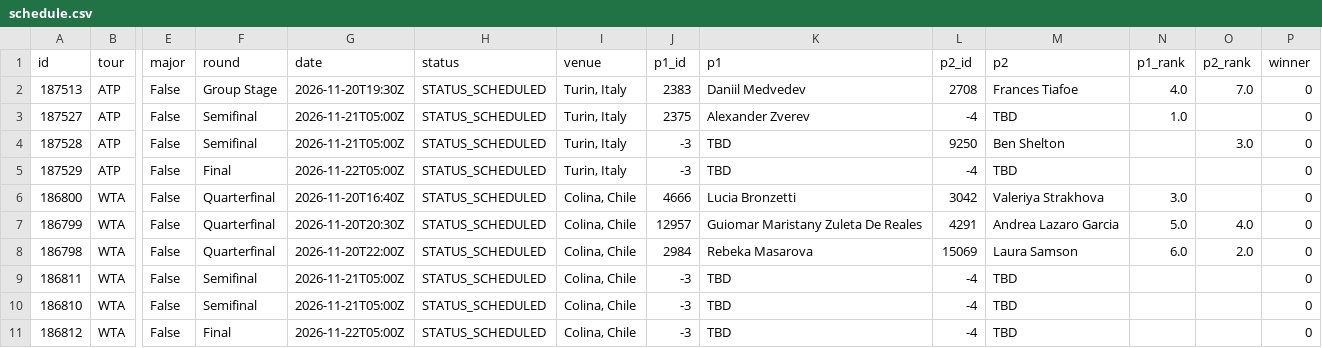
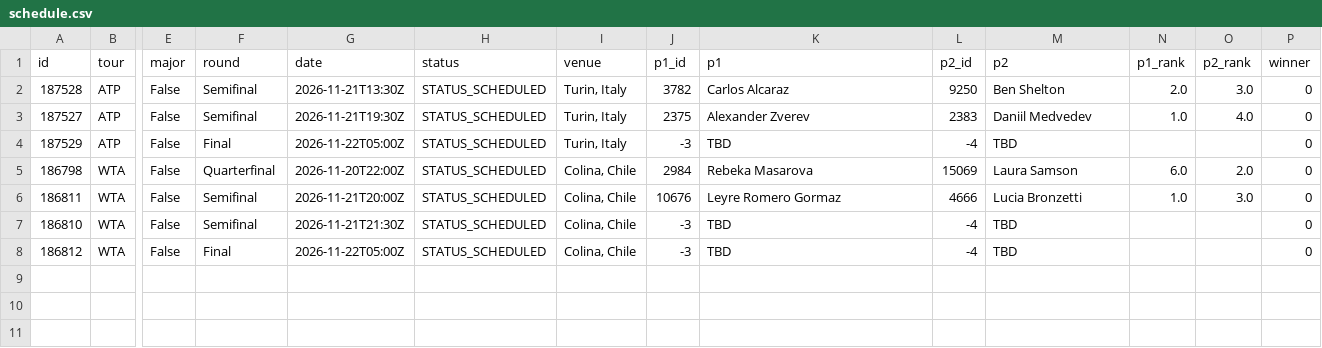
Before and after one commit to tessoncharles-sys/paris-data, a CSV file: data/raw/tennis/schedule.csv, drawn as a sheet; only a part is shown, gaps mark what is left out; removed rows and columns are numbered as before the commit, all else as after; rows hold the shown columns only; the diff names each change by its address in the sheet, - before the commit and + after, or states it on an @@ line.

```diff
--- a/data/raw/tennis/schedule.csv
+++ b/data/raw/tennis/schedule.csv
-row 2: 187513 | ATP | False | Group Stage | 2026-11-20T19:30Z | STATUS_SCHEDULED | Turin, Italy | 2383 | Daniil Medvedev | 2708 | Frances Tiafoe | 4.0 | 7.0 | 0
+row 2: 187528 | ATP | False | Semifinal | 2026-11-21T13:30Z | STATUS_SCHEDULED | Turin, Italy | 3782 | Carlos Alcaraz | 9250 | Ben Shelton | 2.0 | 3.0 | 0
-G3 (date): 2026-11-21T05:00Z
+G3 (date): 2026-11-21T19:30Z
-L3 (p2_id): -4
+L3 (p2_id): 2383
-M3 (p2): TBD
+M3 (p2): Daniil Medvedev
-O3 (p2_rank): (empty)
+O3 (p2_rank): 4.0
-row 4: 187528 | ATP | False | Semifinal | 2026-11-21T05:00Z | STATUS_SCHEDULED | Turin, Italy | -3 | TBD | 9250 | Ben Shelton |  | 3.0 | 0
-row 6: 186800 | WTA | False | Quarterfinal | 2026-11-20T16:40Z | STATUS_SCHEDULED | Colina, Chile | 4666 | Lucia Bronzetti | 3042 | Valeriya Strakhova | 3.0 |  | 0
-row 7: 186799 | WTA | False | Quarterfinal | 2026-11-20T20:30Z | STATUS_SCHEDULED | Colina, Chile | 12957 | Guiomar Maristany Zuleta De Reales | 4291 | Andrea Lazaro Garcia | 5.0 | 4.0 | 0
-G6 (date): 2026-11-21T05:00Z
+G6 (date): 2026-11-21T20:00Z
-J6 (p1_id): -3
+J6 (p1_id): 10676
-K6 (p1): TBD
+K6 (p1): Leyre Romero Gormaz
-L6 (p2_id): -4
+L6 (p2_id): 4666
-M6 (p2): TBD
+M6 (p2): Lucia Bronzetti
-N6 (p1_rank): (empty)
+N6 (p1_rank): 1.0
-O6 (p2_rank): (empty)
+O6 (p2_rank): 3.0
-G7 (date): 2026-11-21T05:00Z
+G7 (date): 2026-11-21T21:30Z
```
Also changed, not shown: data/dashboard_tennis.csv, data/raw/handball/results.csv, 7 other files.
